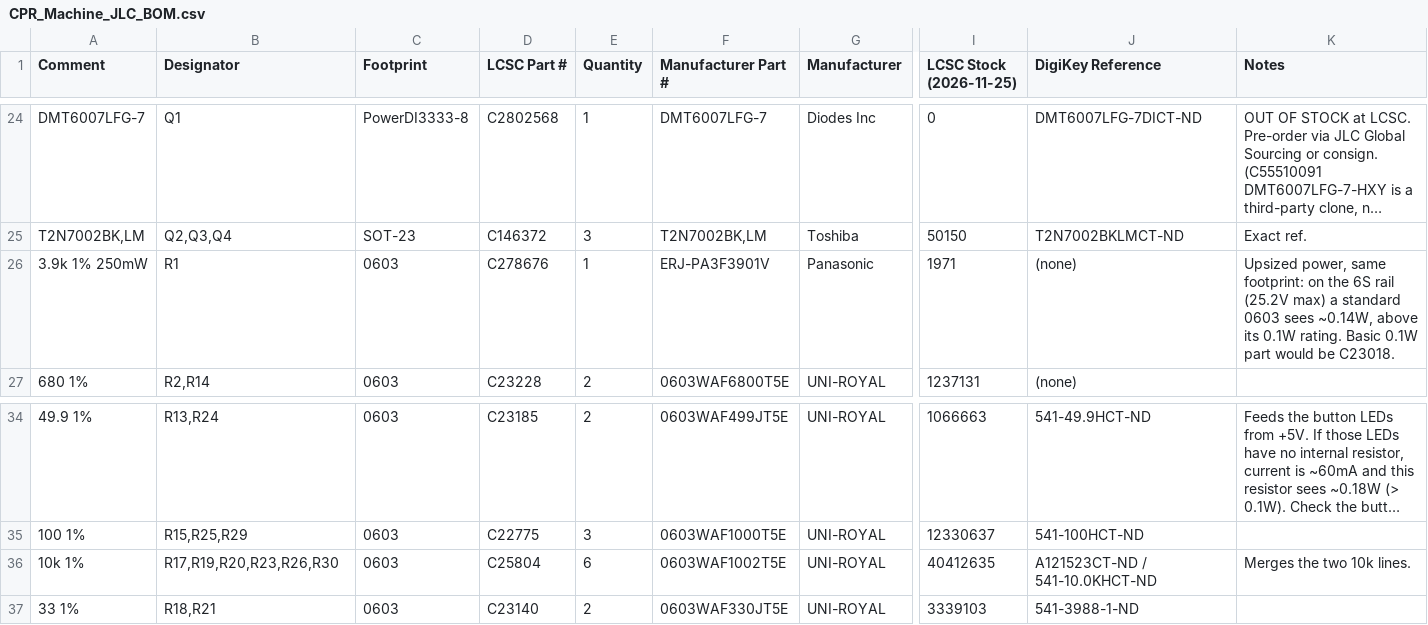
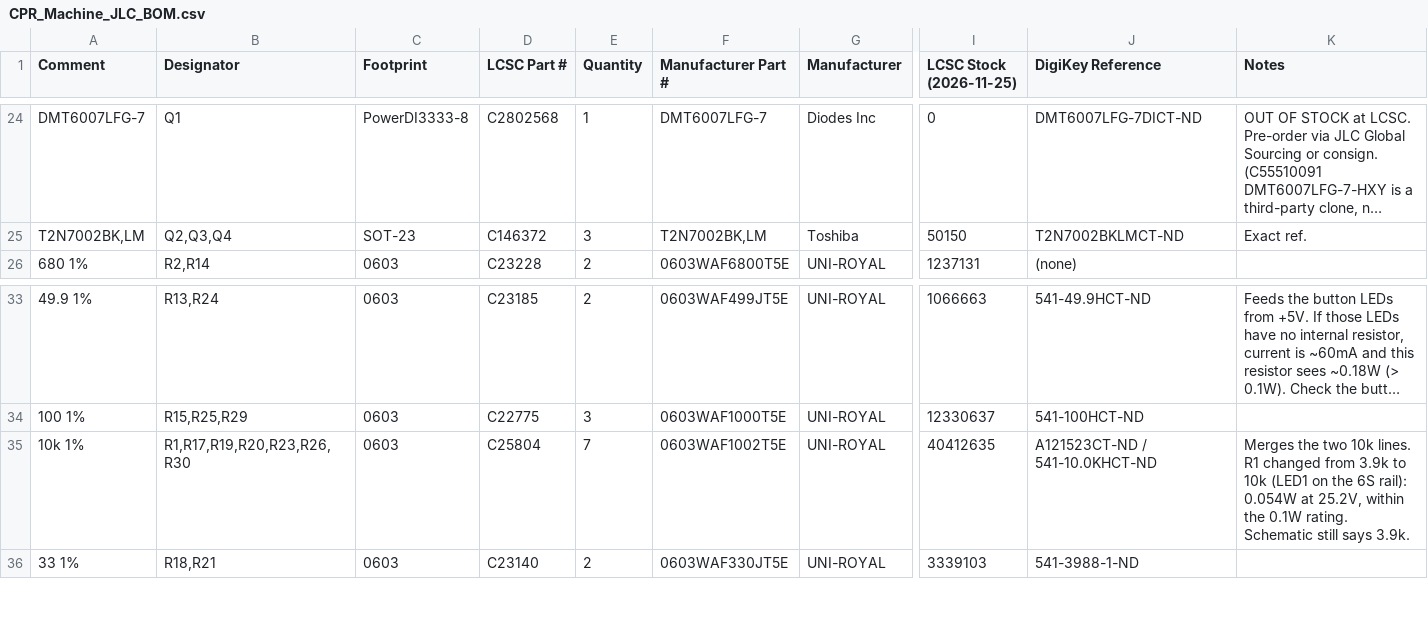
Before and after one commit to Jack-p-hammer/HeartBridge, a CSV file: hardware/pcb/main-board/production/CPR_Machine_JLC_BOM.csv, drawn as a sheet; only a part is shown, gaps mark what is left out; long unchanged cells end in …; removed rows and columns are numbered as before the commit, all else as after; rows hold the shown columns only; the diff names each change by its address in the sheet, - before the commit and + after, or states it on an @@ line.

```diff
--- a/hardware/pcb/main-board/production/CPR_Machine_JLC_BOM.csv
+++ b/hardware/pcb/main-board/production/CPR_Machine_JLC_BOM.csv
-row 26: 3.9k 1% 250mW | R1 | 0603 | C278676 | 1 | ERJ-PA3F3901V | Panasonic | 1971 | (none) | Upsized power, same footprint: on the 6S rail (25.2V max) a standard 0603 sees ~0.14W, above its 0.1W rating. Basic 0.1W part would be C23018.
-B35 (Designator): R17,R19,R20,R23,R26,R30
+B35 (Designator): R1,R17,R19,R20,R23,R26,R30
-E35 (Quantity): 6
+E35 (Quantity): 7
-K35 (Notes): …10k lines.
+K35 (Notes): …10k lines. R1 changed from 3.9k to 10k (LED1 on the 6S rail): 0.054W at 25.2V, within the 0.1W rating. Schematic still says 3.9k.
```
Also changed, not shown: 6 other files.
